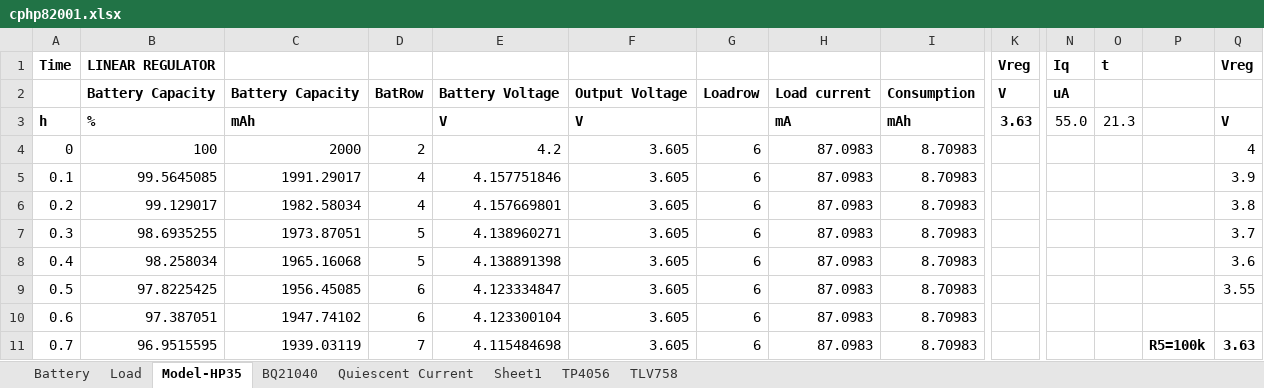
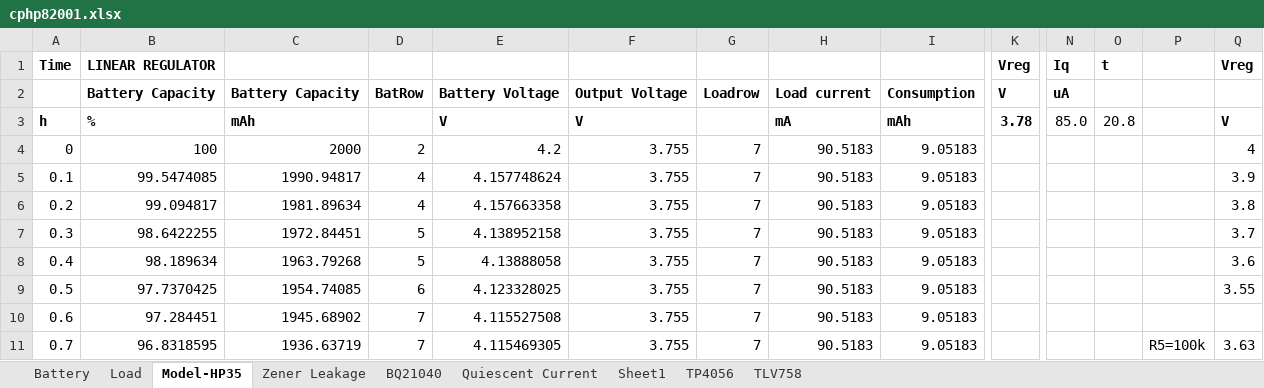
Before and after one commit to calcpsu/cphp82001, an Excel workbook: docs/cphp82001.xlsx, sheet Model-HP35, drawn as a sheet; only a part is shown, gaps mark what is left out; values as stored, in another font and other column widths than the file's, no borders; charts and pictures and conditional formats not drawn; the diff covers the shown part only; the diff names each change by its address in the sheet, - before the commit and + after, or states it on an @@ line.

Commit message:
Update model for Iq

```diff
--- a/docs/cphp82001.xlsx (sheet Model-HP35)
+++ b/docs/cphp82001.xlsx (sheet Model-HP35)
+sheet tab: Zener Leakage
-K3 (Vreg): 3.63
+K3 (Vreg): 3.78
-N3 (Iq): 55.0
+N3 (Iq): 85.0
-O3 (t): 21.3
+O3 (t): 20.8
-F4:F11: 3.605
+F4:F11: 3.755
-G4:G11: 6
+G4:G11: 7
-H4:H11: 87.0983
+H4:H11: 90.5183
-I4:I11: 8.70983
+I4:I11: 9.05183
-B5 (LINEAR REGULATOR): 99.5645085
+B5 (LINEAR REGULATOR): 99.5474085
-C5: 1991.29017
+C5: 1990.94817
-E5: 4.157751846
+E5: 4.157748624
-B6 (LINEAR REGULATOR): 99.129017
+B6 (LINEAR REGULATOR): 99.094817
-C6: 1982.58034
+C6: 1981.89634
-E6: 4.157669801
+E6: 4.157663358
-B7 (LINEAR REGULATOR): 98.6935255
+B7 (LINEAR REGULATOR): 98.6422255
-C7: 1973.87051
+C7: 1972.84451
-E7: 4.138960271
+E7: 4.138952158
-B8 (LINEAR REGULATOR): 98.258034
+B8 (LINEAR REGULATOR): 98.189634
-C8: 1965.16068
+C8: 1963.79268
-E8: 4.138891398
+E8: 4.13888058
-B9 (LINEAR REGULATOR): 97.8225425
+B9 (LINEAR REGULATOR): 97.7370425
-C9: 1956.45085
+C9: 1954.74085
-E9: 4.123334847
+E9: 4.123328025
-B10 (LINEAR REGULATOR): 97.387051
+B10 (LINEAR REGULATOR): 97.284451
-C10: 1947.74102
+C10: 1945.68902
-D10: 6
+D10: 7
-E10: 4.123300104
+E10: 4.115527508
-B11 (LINEAR REGULATOR): 96.9515595
+B11 (LINEAR REGULATOR): 96.8318595
-C11: 1939.03119
+C11: 1936.63719
-E11: 4.115484698
+E11: 4.115469305
-P11:Q11 bold: on
+P11:Q11 bold: off
```
Also changed, not shown: 1567 edited cells and cell formats elsewhere in this sheet, sheet Quiescent Current, charts or pictures, 5 other files.
